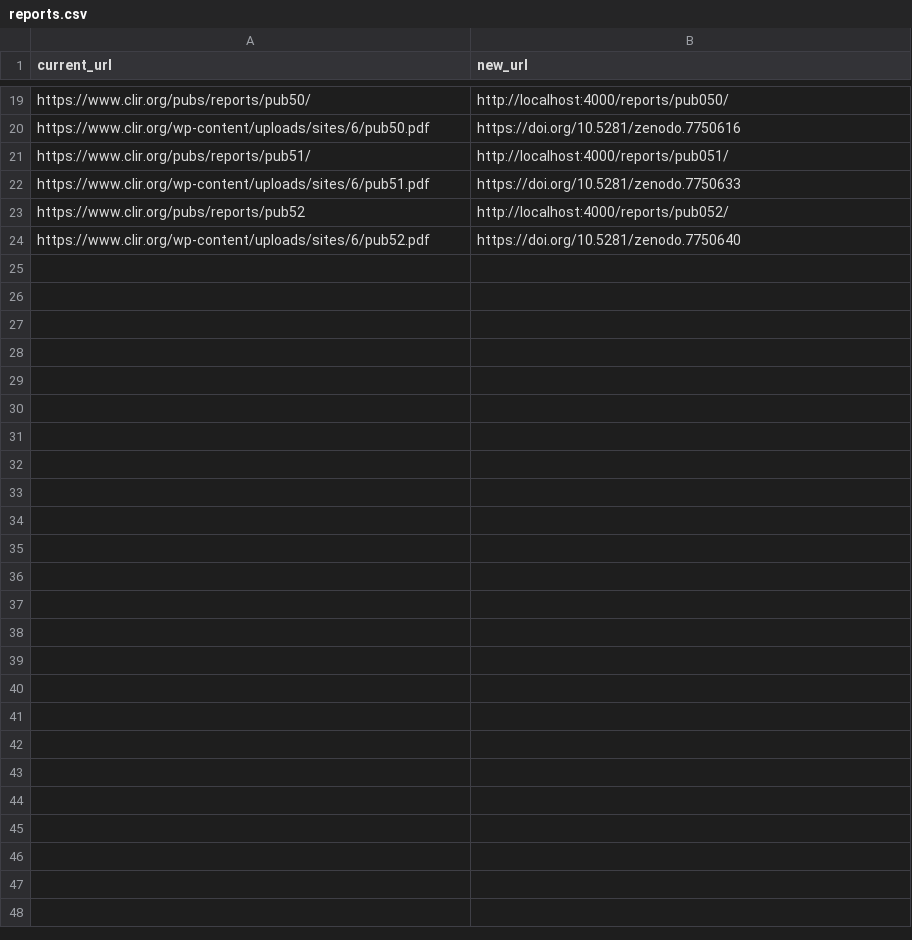
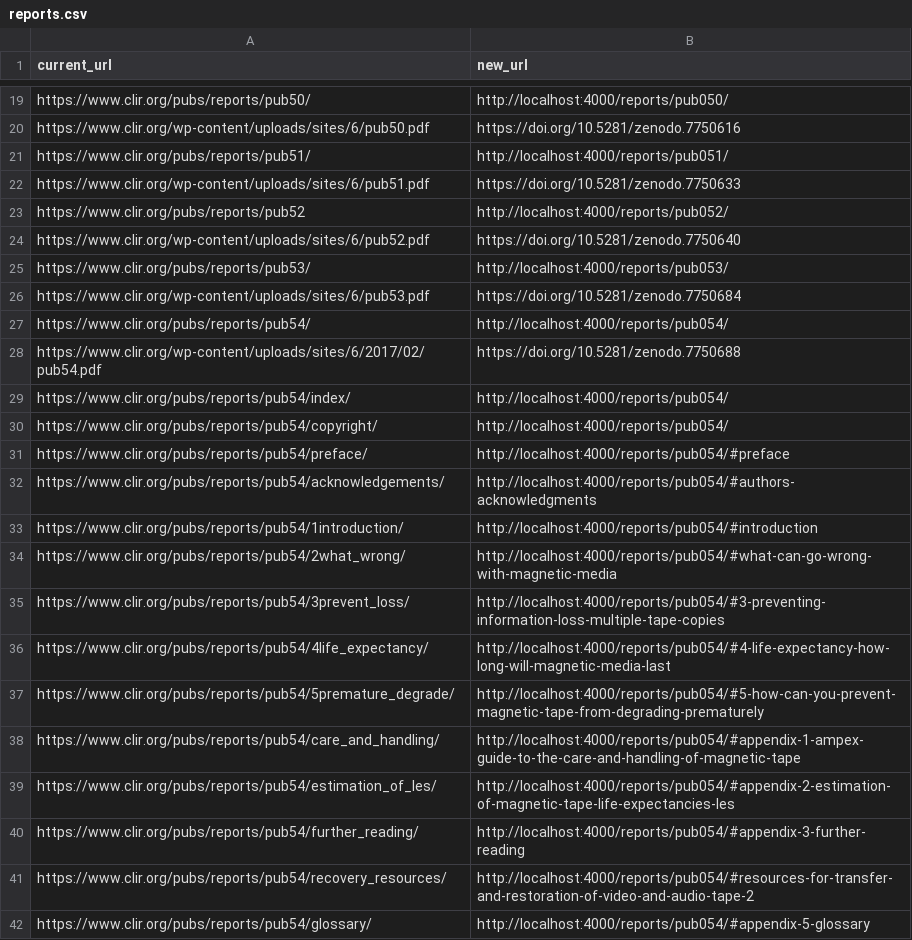
Before and after one commit to waynegraham/archives.clir.org, a CSV file: _data/reports.csv, drawn as a sheet; only a part is shown, gaps mark what is left out; the diff names each change by its address in the sheet, - before the commit and + after, or states it on an @@ line.

```diff
--- a/_data/reports.csv
+++ b/_data/reports.csv
+row 25: https://www.clir.org/pubs/reports/pub53/ | http://localhost:4000/reports/pub053/
+row 26: https://www.clir.org/wp-content/uploads/sites/6/pub53.pdf | https://doi.org/10.5281/zenodo.7750684
+row 27: https://www.clir.org/pubs/reports/pub54/ | http://localhost:4000/reports/pub054/
+row 28: https://www.clir.org/wp-content/uploads/sites/6/2017/02/pub54.pdf | https://doi.org/10.5281/zenodo.7750688
+row 29: https://www.clir.org/pubs/reports/pub54/index/ | http://localhost:4000/reports/pub054/
+row 30: https://www.clir.org/pubs/reports/pub54/copyright/ | http://localhost:4000/reports/pub054/
+row 31: https://www.clir.org/pubs/reports/pub54/preface/ | http://localhost:4000/reports/pub054/#preface
+row 32: https://www.clir.org/pubs/reports/pub54/acknowledgements/ | http://localhost:4000/reports/pub054/#authors-acknowledgments
+row 33: https://www.clir.org/pubs/reports/pub54/1introduction/ | http://localhost:4000/reports/pub054/#introduction
+row 34: https://www.clir.org/pubs/reports/pub54/2what_wrong/ | http://localhost:4000/reports/pub054/#what-can-go-wrong-with-magnetic-media
+row 35: https://www.clir.org/pubs/reports/pub54/3prevent_loss/ | http://localhost:4000/reports/pub054/#3-preventing-information-loss-multiple-tape-copies
+row 36: https://www.clir.org/pubs/reports/pub54/4life_expectancy/ | http://localhost:4000/reports/pub054/#4-life-expectancy-how-long-will-magnetic-media-last
+row 37: https://www.clir.org/pubs/reports/pub54/5premature_degrade/ | http://localhost:4000/reports/pub054/#5-how-can-you-prevent-magnetic-tape-from-degrading-prematurely
+row 38: https://www.clir.org/pubs/reports/pub54/care_and_handling/ | http://localhost:4000/reports/pub054/#appendix-1-ampex-guide-to-the-care-and-handling-of-magnetic-tape
+row 39: https://www.clir.org/pubs/reports/pub54/estimation_of_les/ | http://localhost:4000/reports/pub054/#appendix-2-estimation-of-magnetic-tape-life-expectancies-les
+row 40: https://www.clir.org/pubs/reports/pub54/further_reading/ | http://localhost:4000/reports/pub054/#appendix-3-further-reading
+row 41: https://www.clir.org/pubs/reports/pub54/recovery_resources/ | http://localhost:4000/reports/pub054/#resources-for-transfer-and-restoration-of-video-and-audio-tape-2
+row 42: https://www.clir.org/pubs/reports/pub54/glossary/ | http://localhost:4000/reports/pub054/#appendix-5-glossary
```
Also changed, not shown: 14 other files.
